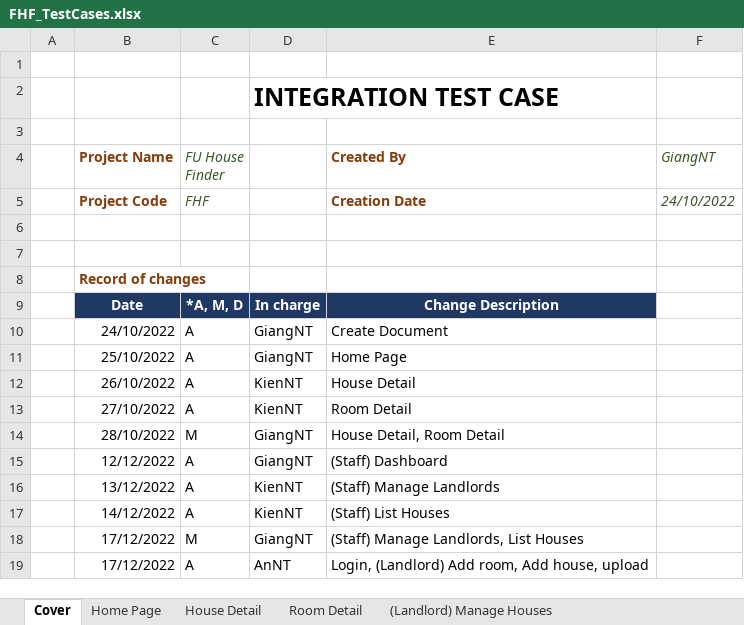
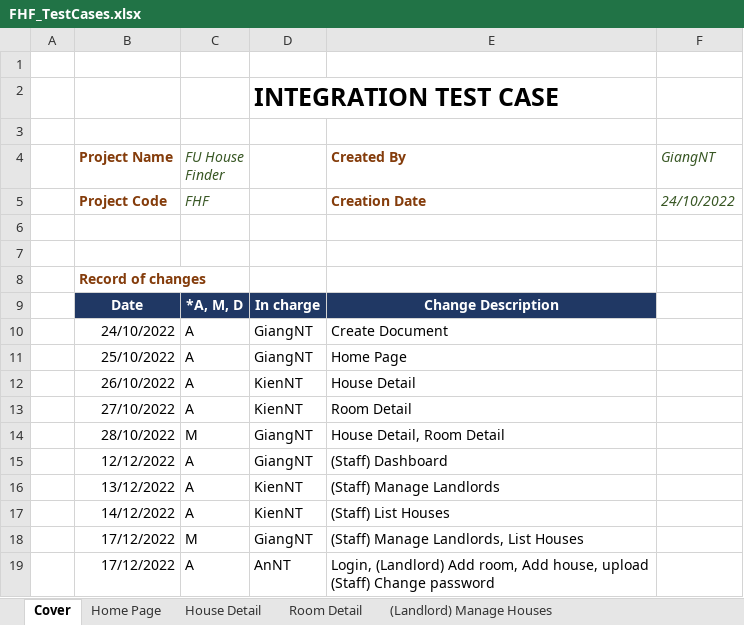
Before and after one commit to nguyenthegiang/fu-house-finder, an Excel workbook: Documentation/FHF_TestCases.xlsx, sheet Cover, drawn as a sheet; values as stored, in another font and other column widths than the file's, no borders; charts and pictures not drawn; ↵ is a line break in a cell; the diff names each change by its address in the sheet, - before the commit and + after, or states it on an @@ line.

Commit message:
Update FHF_TestCases.xlsx

```diff
--- a/Documentation/FHF_TestCases.xlsx (sheet Cover)
+++ b/Documentation/FHF_TestCases.xlsx (sheet Cover)
-E19 (Created By): …house, upload
+E19 (Created By): …house, upload ↵ (Staff) Change password
```
